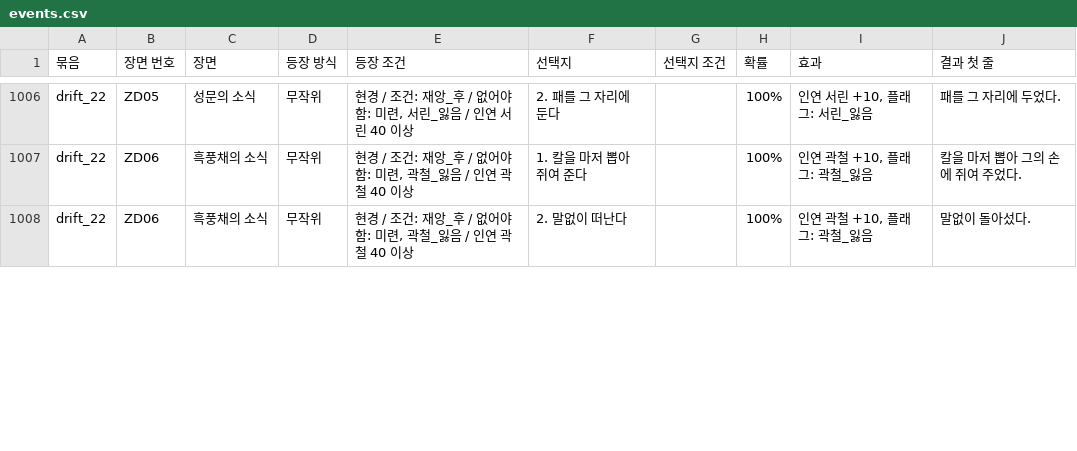
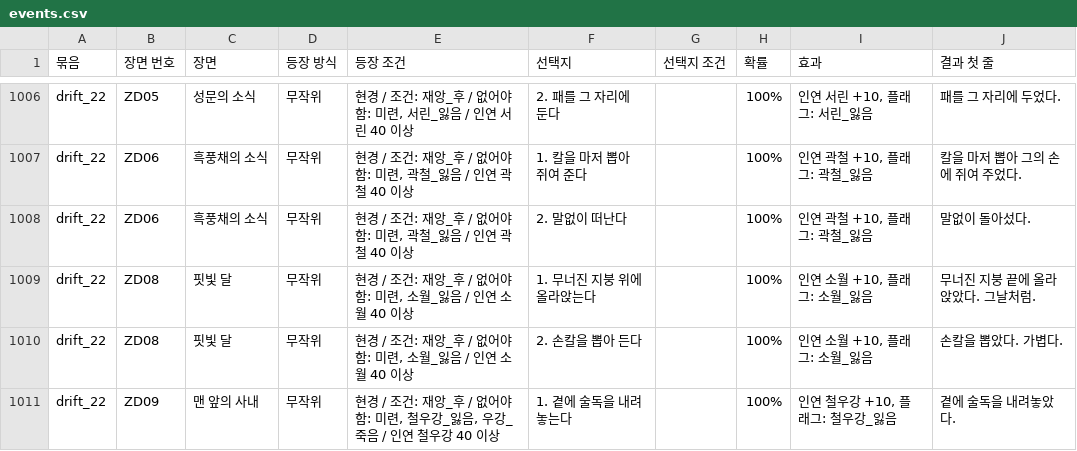
Before and after one commit to wjdcotjd123-art/SUNHEYB, a CSV file: docs/events/events.csv, drawn as a sheet; only a part is shown, gaps mark what is left out; the diff covers the shown part only; the diff names each change by its address in the sheet, - before the commit and + after, or states it on an @@ line.

```diff
--- a/docs/events/events.csv
+++ b/docs/events/events.csv
+row 1009: drift_22 | ZD08 | 핏빛 달 | 무작위 | 현경 / 조건: 재앙_후 / 없어야 함: 미련, 소월_잃음 / 인연 소월 40 이상 | 1. 무너진 지붕 위에 올라앉는다 |  | 100% | 인연 소월 +10, 플래그: 소월_잃음 | 무너진 지붕 끝에 올라앉았다. 그날처럼.
+row 1010: drift_22 | ZD08 | 핏빛 달 | 무작위 | 현경 / 조건: 재앙_후 / 없어야 함: 미련, 소월_잃음 / 인연 소월 40 이상 | 2. 손칼을 뽑아 든다 |  | 100% | 인연 소월 +10, 플래그: 소월_잃음 | 손칼을 뽑았다. 가볍다.
+row 1011: drift_22 | ZD09 | 맨 앞의 사내 | 무작위 | 현경 / 조건: 재앙_후 / 없어야 함: 미련, 철우강_잃음, 우강_죽음 / 인연 철우강 40 이상 | 1. 곁에 술독을 내려놓는다 |  | 100% | 인연 철우강 +10, 플래그: 철우강_잃음 | 곁에 술독을 내려놓았다.
```
Also changed, not shown: 5 added rows and 2 edited cells elsewhere in this file, 10 other files.
